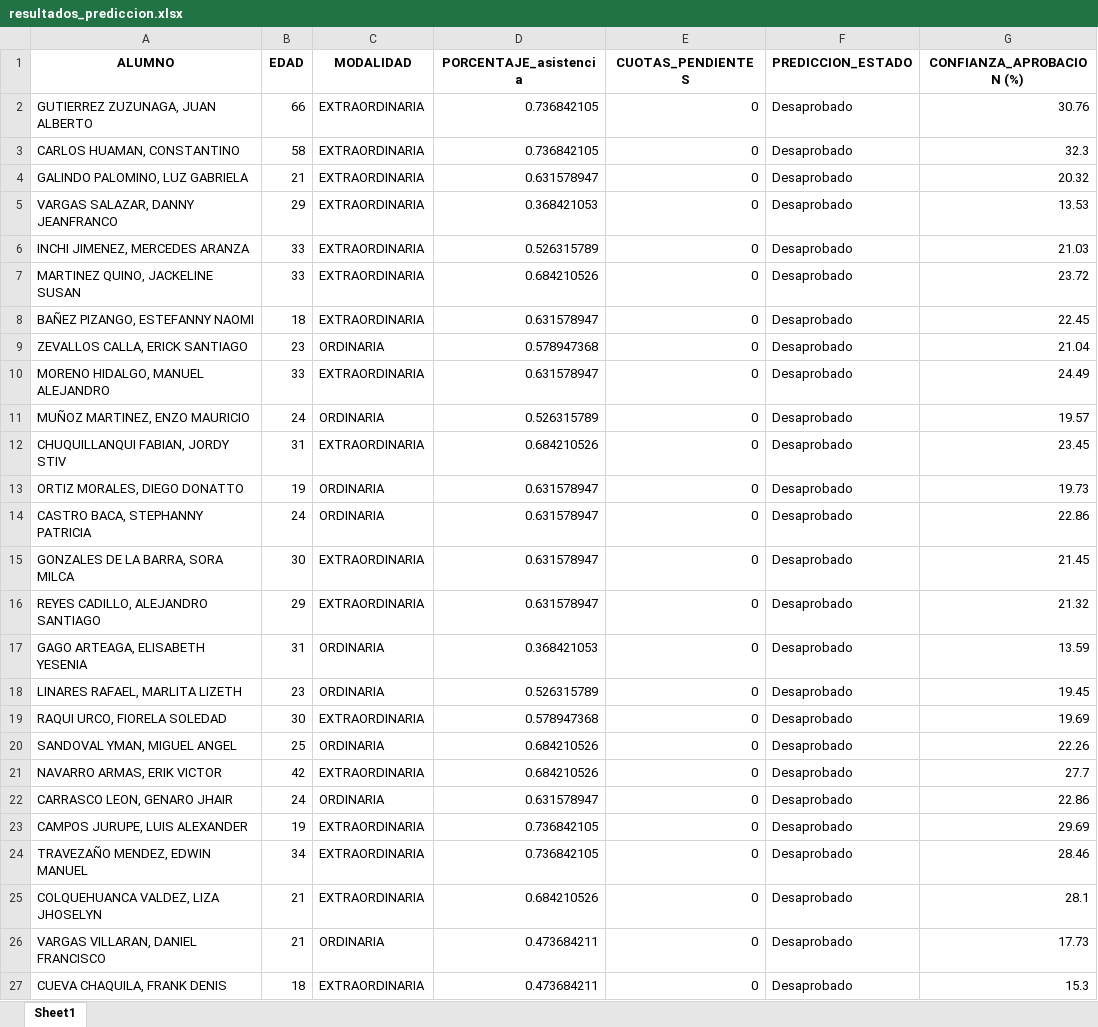
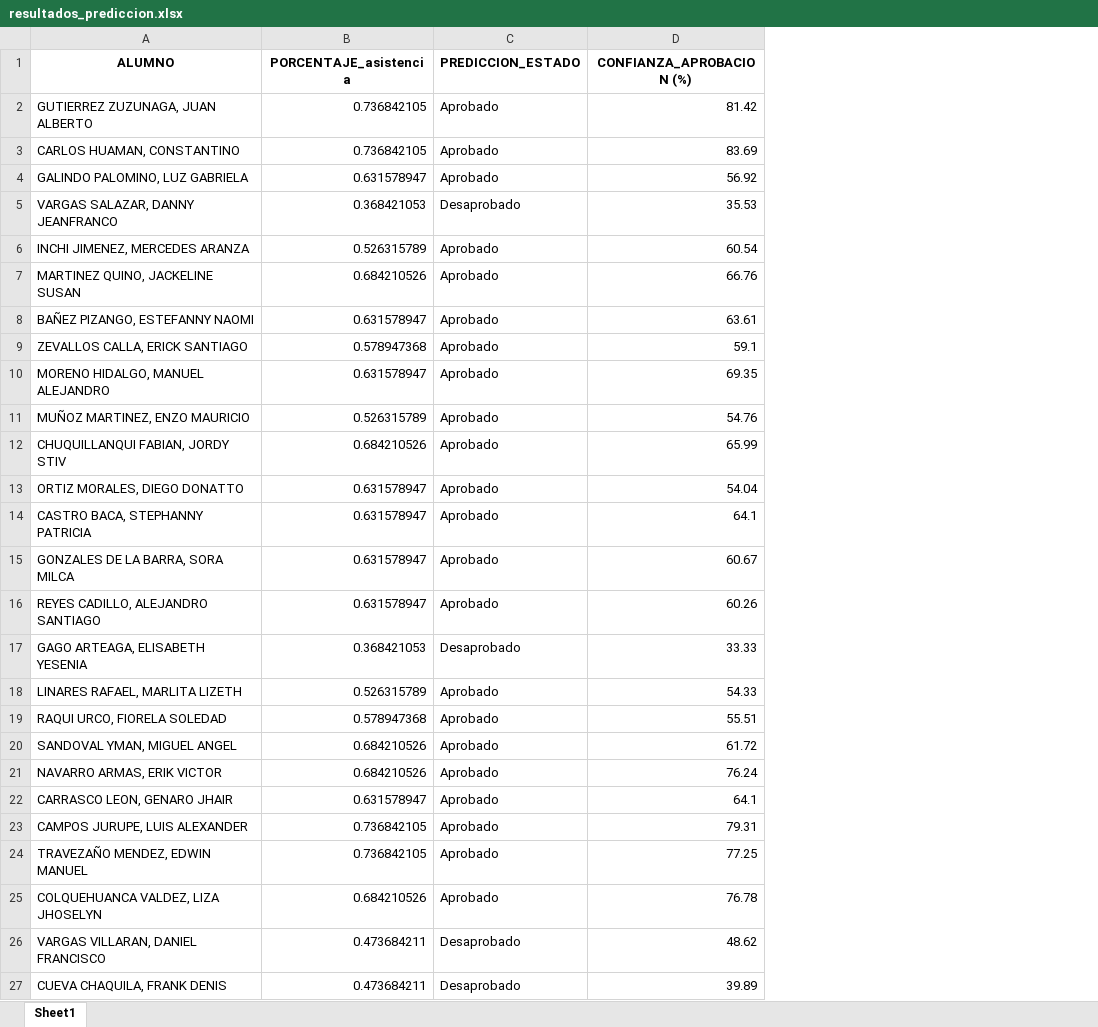
Before and after one commit to danhv19/NW, an Excel workbook: uploads/prediction/resultados_prediccion.xlsx, sheet Sheet1, drawn as a sheet; values as stored, in another font and other column widths than the file's, no borders; removed rows and columns are numbered as before the commit, all else as after; the diff names each change by its address in the sheet, - before the commit and + after, or states it on an @@ line.

```diff
--- a/uploads/prediction/resultados_prediccion.xlsx (sheet Sheet1)
+++ b/uploads/prediction/resultados_prediccion.xlsx (sheet Sheet1)
-column B (EDAD), rows 2-27: 66 | 58 | 21 | 29 | 33 | 33 | 18 | 23 | 33 | 24 | 31 | 19 | 24 | 30 | 29 | 31 | 23 | 30 | 25 | 42 | 24 | 19 | 34 | 21 | 21 | 18
-column C (MODALIDAD), rows 2-27: EXTRAORDINARIA | EXTRAORDINARIA | EXTRAORDINARIA | EXTRAORDINARIA | EXTRAORDINARIA | EXTRAORDINARIA | EXTRAORDINARIA | ORDINARIA | EXTRAORDINARIA | ORDINARIA | EXTRAORDINARIA | ORDINARIA | ORDINARIA | EXTRAORDINARIA | EXTRAORDINARIA | ORDINARIA | ORDINARIA | EXTRAORDINARIA | ORDINARIA | EXTRAORDINARIA | ORDINARIA | EXTRAORDINARIA | EXTRAORDINARIA | EXTRAORDINARIA | ORDINARIA | EXTRAORDINARIA
-column E (CUOTAS_PENDIENTES), rows 2-27: all 0
-C2:C4 (PREDICCION_ESTADO): Desaprobado
+C2:C4 (PREDICCION_ESTADO): Aprobado
-D2 (CONFIANZA_APROBACION (%)): 30.76
+D2 (CONFIANZA_APROBACION (%)): 81.42
-D3 (CONFIANZA_APROBACION (%)): 32.3
+D3 (CONFIANZA_APROBACION (%)): 83.69
-D4 (CONFIANZA_APROBACION (%)): 20.32
+D4 (CONFIANZA_APROBACION (%)): 56.92
-D5 (CONFIANZA_APROBACION (%)): 13.53
+D5 (CONFIANZA_APROBACION (%)): 35.53
-C6:C16 (PREDICCION_ESTADO): Desaprobado
+C6:C16 (PREDICCION_ESTADO): Aprobado
-D6 (CONFIANZA_APROBACION (%)): 21.03
+D6 (CONFIANZA_APROBACION (%)): 60.54
-D7 (CONFIANZA_APROBACION (%)): 23.72
+D7 (CONFIANZA_APROBACION (%)): 66.76
-D8 (CONFIANZA_APROBACION (%)): 22.45
+D8 (CONFIANZA_APROBACION (%)): 63.61
-D9 (CONFIANZA_APROBACION (%)): 21.04
+D9 (CONFIANZA_APROBACION (%)): 59.1
-D10 (CONFIANZA_APROBACION (%)): 24.49
+D10 (CONFIANZA_APROBACION (%)): 69.35
-D11 (CONFIANZA_APROBACION (%)): 19.57
+D11 (CONFIANZA_APROBACION (%)): 54.76
-D12 (CONFIANZA_APROBACION (%)): 23.45
+D12 (CONFIANZA_APROBACION (%)): 65.99
-D13 (CONFIANZA_APROBACION (%)): 19.73
+D13 (CONFIANZA_APROBACION (%)): 54.04
-D14 (CONFIANZA_APROBACION (%)): 22.86
+D14 (CONFIANZA_APROBACION (%)): 64.1
-D15 (CONFIANZA_APROBACION (%)): 21.45
+D15 (CONFIANZA_APROBACION (%)): 60.67
-D16 (CONFIANZA_APROBACION (%)): 21.32
+D16 (CONFIANZA_APROBACION (%)): 60.26
-D17 (CONFIANZA_APROBACION (%)): 13.59
+D17 (CONFIANZA_APROBACION (%)): 33.33
-C18:C25 (PREDICCION_ESTADO): Desaprobado
+C18:C25 (PREDICCION_ESTADO): Aprobado
-D18 (CONFIANZA_APROBACION (%)): 19.45
+D18 (CONFIANZA_APROBACION (%)): 54.33
-D19 (CONFIANZA_APROBACION (%)): 19.69
+D19 (CONFIANZA_APROBACION (%)): 55.51
-D20 (CONFIANZA_APROBACION (%)): 22.26
+D20 (CONFIANZA_APROBACION (%)): 61.72
-D21 (CONFIANZA_APROBACION (%)): 27.7
+D21 (CONFIANZA_APROBACION (%)): 76.24
-D22 (CONFIANZA_APROBACION (%)): 22.86
+D22 (CONFIANZA_APROBACION (%)): 64.1
-D23 (CONFIANZA_APROBACION (%)): 29.69
+D23 (CONFIANZA_APROBACION (%)): 79.31
-D24 (CONFIANZA_APROBACION (%)): 28.46
+D24 (CONFIANZA_APROBACION (%)): 77.25
-D25 (CONFIANZA_APROBACION (%)): 28.1
+D25 (CONFIANZA_APROBACION (%)): 76.78
-D26 (CONFIANZA_APROBACION (%)): 17.73
+D26 (CONFIANZA_APROBACION (%)): 48.62
-D27 (CONFIANZA_APROBACION (%)): 15.3
+D27 (CONFIANZA_APROBACION (%)): 39.89
```
Also changed, not shown: 8 other files.
